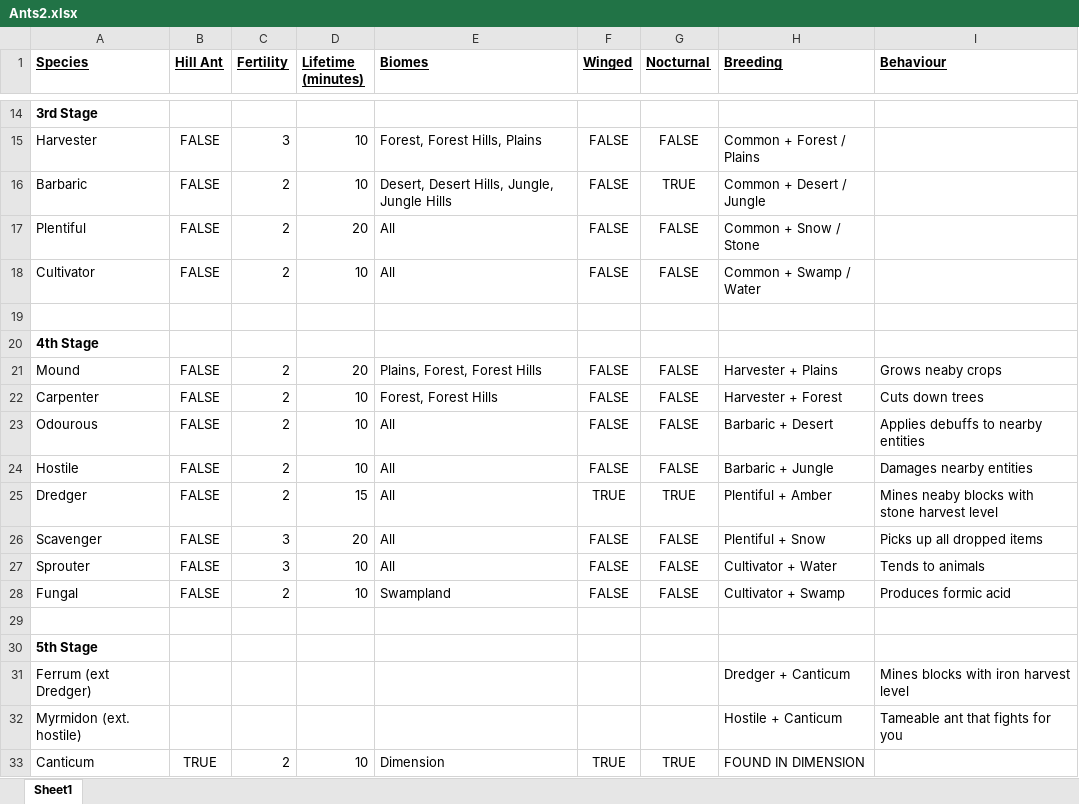
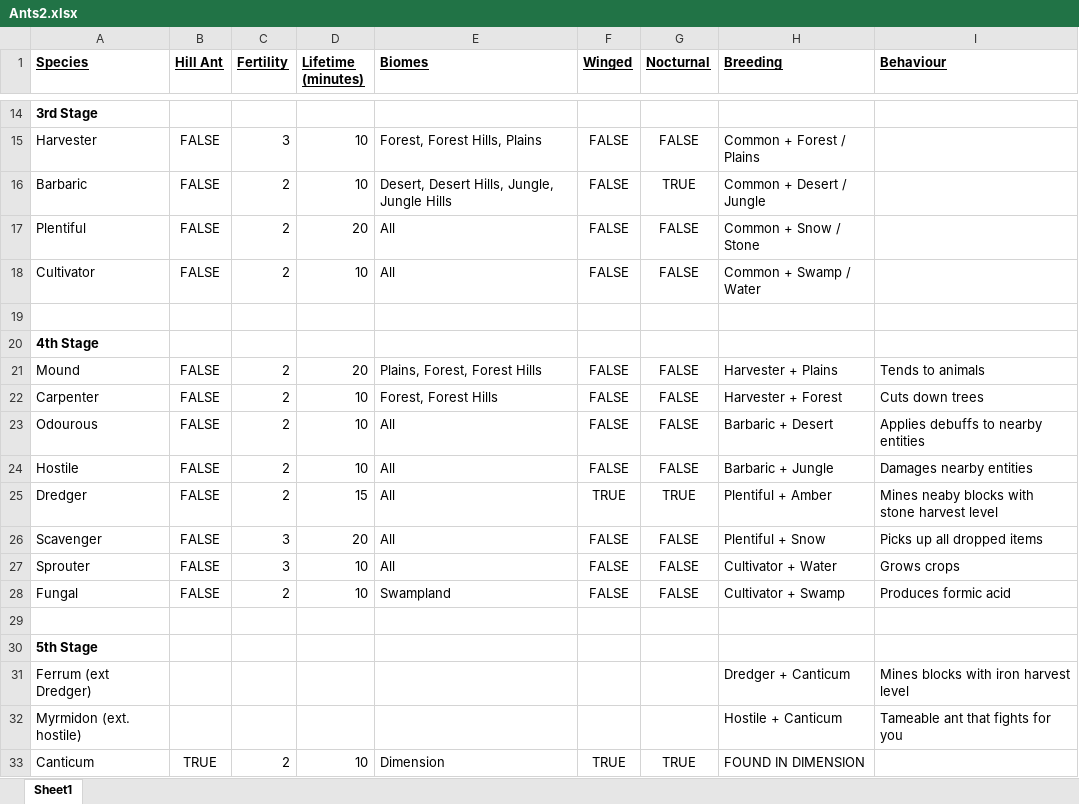
Before and after one commit to VivaDaylight3/geonomics, an Excel workbook: other/Ants2.xlsx, sheet Sheet1, drawn as a sheet; only a part is shown, gaps mark what is left out; values as stored, in another font and other column widths than the file's, no borders; the diff names each change by its address in the sheet, - before the commit and + after, or states it on an @@ line.

Commit message:
Added breeding chamber recipes and achievements

```diff
--- a/other/Ants2.xlsx (sheet Sheet1)
+++ b/other/Ants2.xlsx (sheet Sheet1)
-I21 (Behaviour): Grows neaby crops
+I21 (Behaviour): Tends to animals
-I27 (Behaviour): Tends to animals
+I27 (Behaviour): Grows crops
```
Also changed, not shown: 34 other files.
